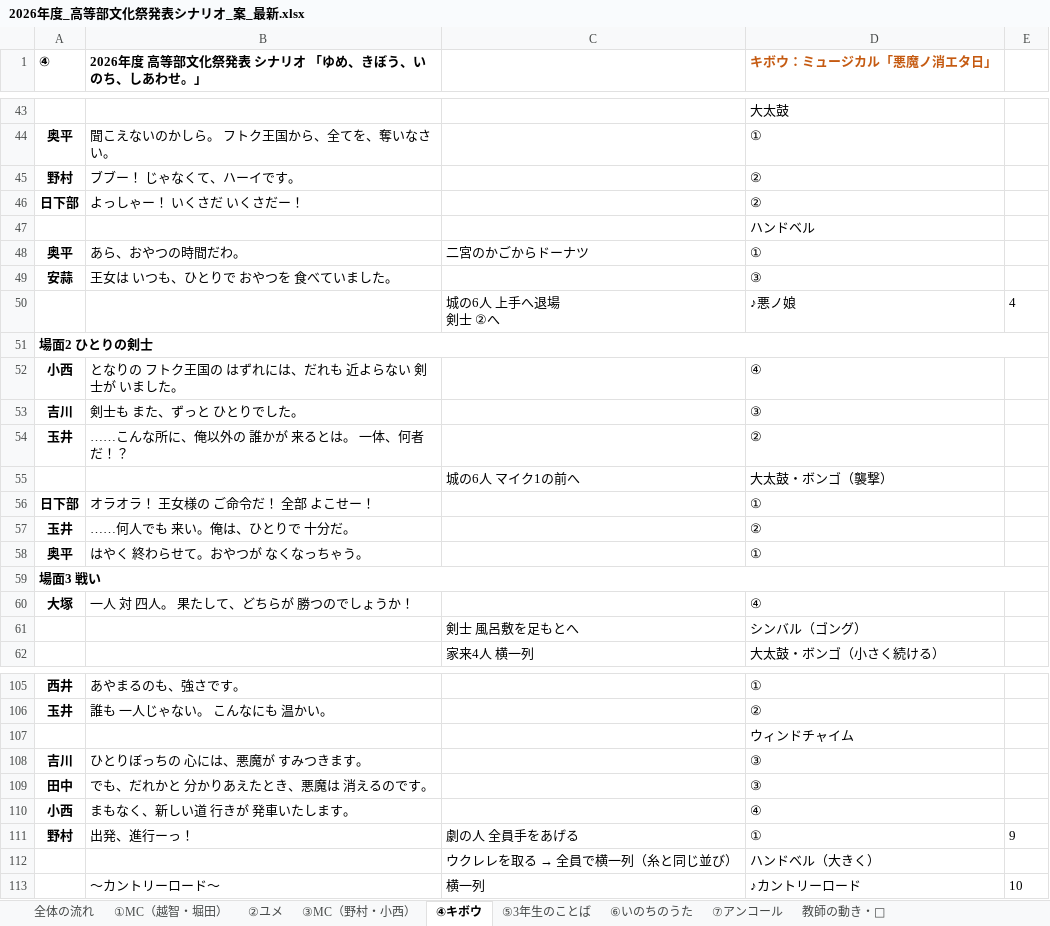
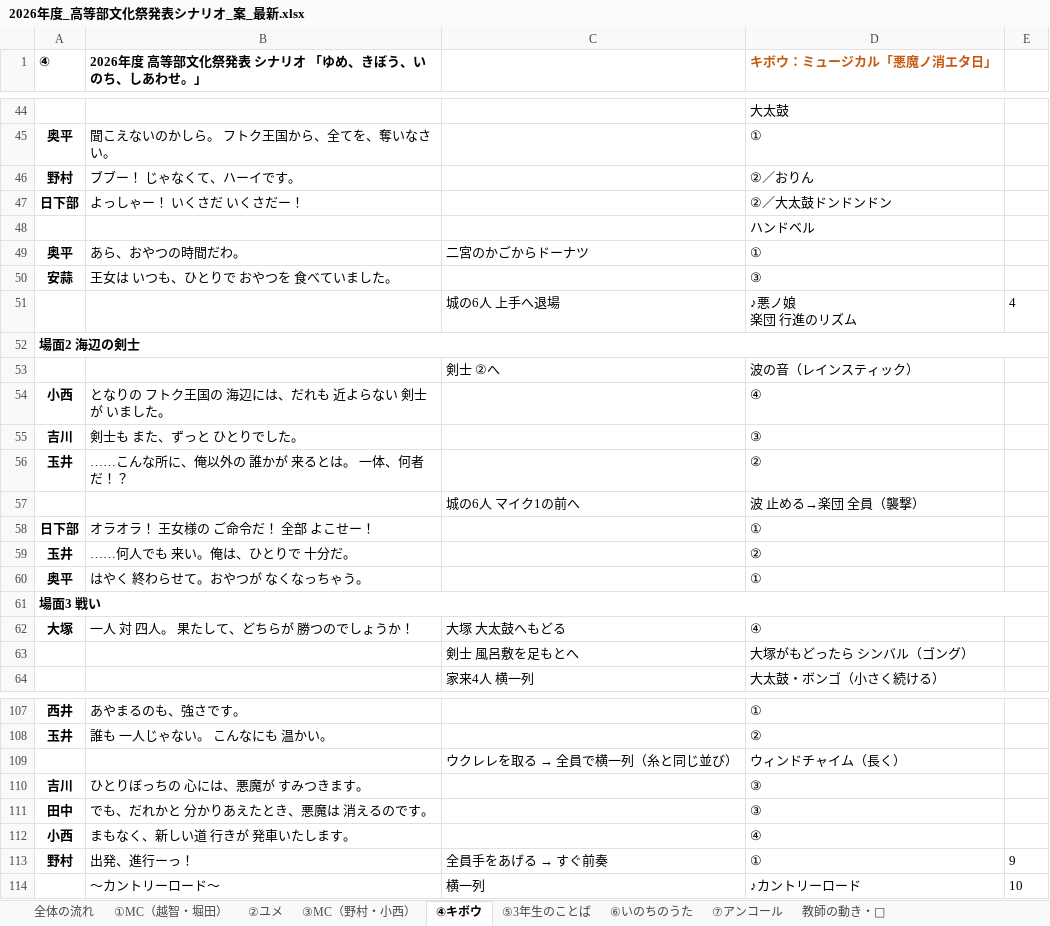
Before and after one commit to kwrbys0303-cloud/pinball, an Excel workbook: docs/materials/2026年度_高等部文化祭発表シナリオ_案_最新.xlsx, sheet ④キボウ, drawn as a sheet; only a part is shown, gaps mark what is left out; values as stored, in another font and other column widths than the file's, no borders; charts and pictures not drawn; removed rows and columns are numbered as before the commit, all else as after; ↵ is a line break in a cell; the diff covers the shown part only; the diff names each change by its address in the sheet, - before the commit and + after, or states it on an @@ line.

```diff
--- a/docs/materials/2026年度_高等部文化祭発表シナリオ_案_最新.xlsx (sheet ④キボウ)
+++ b/docs/materials/2026年度_高等部文化祭発表シナリオ_案_最新.xlsx (sheet ④キボウ)
-D46 (キボウ：ミュージカル「悪魔ノ消エタ日」): ②
+D46 (キボウ：ミュージカル「悪魔ノ消エタ日」): ②／おりん
-D47 (キボウ：ミュージカル「悪魔ノ消エタ日」): ②
+D47 (キボウ：ミュージカル「悪魔ノ消エタ日」): ②／大太鼓ドンドンドン
-C51: 城の6人 上手へ退場 ↵ 剣士 ②へ
+C51: 城の6人 上手へ退場
-D51 (キボウ：ミュージカル「悪魔ノ消エタ日」): ♪悪ノ娘
+D51 (キボウ：ミュージカル「悪魔ノ消エタ日」): ♪悪ノ娘 ↵ 楽団 行進のリズム
-A52 (④): 場面2 ひとりの剣士
+A52 (④): 場面2 海辺の剣士
+row 53:  |  | 剣士 ②へ | 波の音（レインスティック）
-B54: となりの フトク王国の はずれには、だれも 近よらない 剣士が いました。
+B54: となりの フトク王国の 海辺には、だれも 近よらない 剣士が いました。
-D57 (キボウ：ミュージカル「悪魔ノ消エタ日」): 大太鼓・ボンゴ（襲撃）
+D57 (キボウ：ミュージカル「悪魔ノ消エタ日」): 波 止める→楽団 全員（襲撃）
-C62: (empty)
+C62: 大塚 大太鼓へもどる
-D63 (キボウ：ミュージカル「悪魔ノ消エタ日」): シンバル（ゴング）
+D63 (キボウ：ミュージカル「悪魔ノ消エタ日」): 大塚がもどったら シンバル（ゴング）
-row 107:  |  |  | ウィンドチャイム
+row 109:  |  | ウクレレを取る → 全員で横一列（糸と同じ並び） | ウィンドチャイム（長く）
@@ C113: 劇の人 全員手をあげる → 全員手をあげる → すぐ前奏 @@
-row 112:  |  | ウクレレを取る → 全員で横一列（糸と同じ並び） | ハンドベル（大きく）
```
Also changed, not shown: 5 added rows, 4 removed rows and 13 edited cells elsewhere in this sheet, 3 other files.
